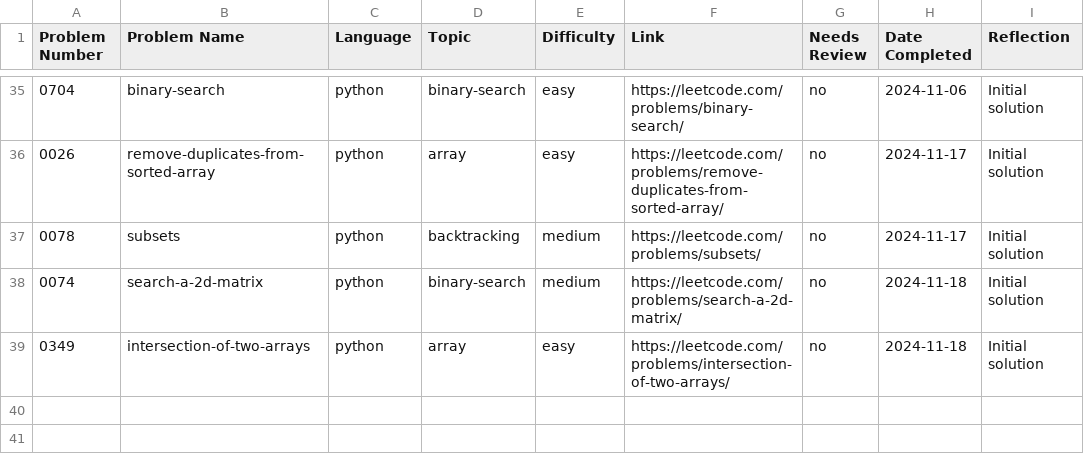
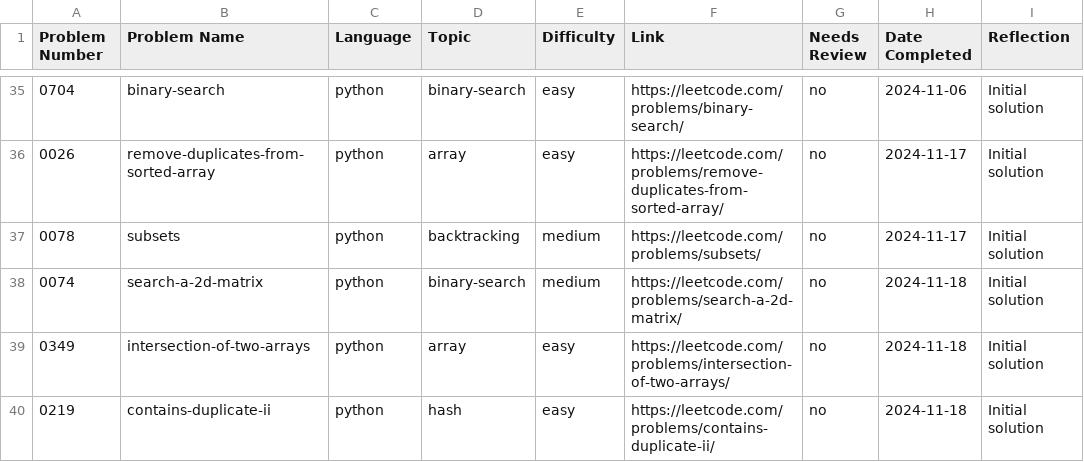
Before and after one commit to ElfarraDev/LeetcodeSolutions, a CSV file: leetcode_log.csv, drawn as a sheet; only a part is shown, gaps mark what is left out.

Commit message:
Add solution for LeetCode 0219: contains-duplicate-ii (python, hash, easy)

```diff
--- a/leetcode_log.csv
+++ b/leetcode_log.csv
@@ -39 +39,2 @@ Problem Number,Problem Name,Language,Topic,Difficulty,Link,Needs Review,Date Com
 0349,"intersection-of-two-arrays",python,array,easy,https://leetcode.com/problems/intersection-of-two-arrays/,no,2024-11-18,"Initial solution"
+0219,"contains-duplicate-ii",python,hash,easy,https://leetcode.com/problems/contains-duplicate-ii/,no,2024-11-18,"Initial solution"
```
Also changed, not shown: 2 other files.
